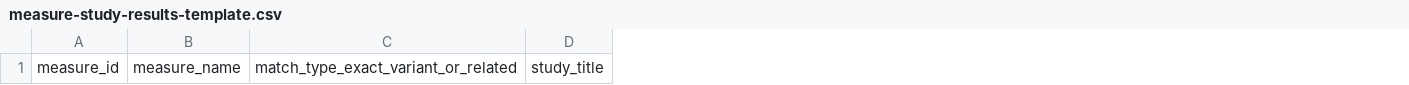
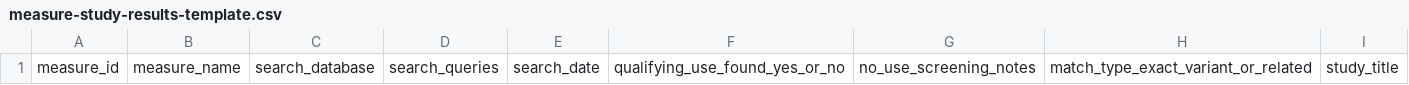
Before and after one commit to steven-ford2/human-engineering, a CSV file: docs/research/measure-study-results-template.csv, drawn as a sheet; only a part is shown; the diff names each change by its address in the sheet, - before the commit and + after, or states it on an @@ line.

Commit message:
Capture literature search provenance

```diff
--- a/docs/research/measure-study-results-template.csv
+++ b/docs/research/measure-study-results-template.csv
+column C, row 1: search_database
+column D, row 1: search_queries
+column E, row 1: search_date
+column F, row 1: qualifying_use_found_yes_or_no
+column G, row 1: no_use_screening_notes
```
Also changed, not shown: 2 other files.
